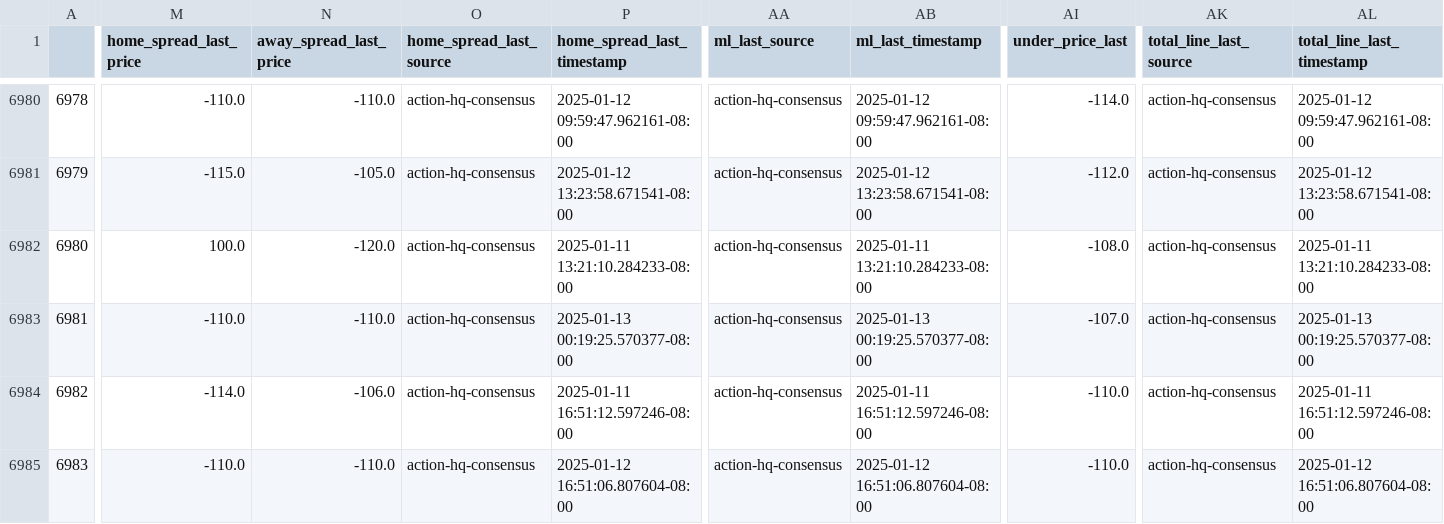
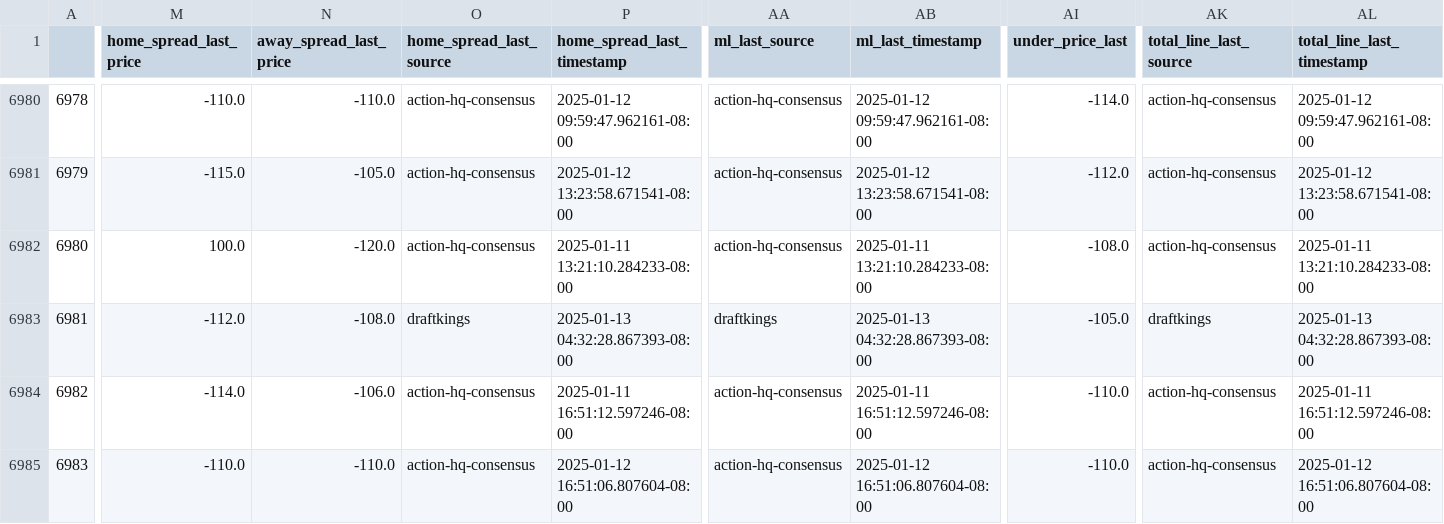
Before and after one commit to greerreNFL/nfelomarket_data, a CSV file: Data/lines.csv, drawn as a sheet; only a part is shown, gaps mark what is left out; the diff names each change by its address in the sheet, - before the commit and + after, or states it on an @@ line.

```diff
--- a/Data/lines.csv
+++ b/Data/lines.csv
-M6983 (home_spread_last_price): -110.0
+M6983 (home_spread_last_price): -112.0
-N6983 (away_spread_last_price): -110.0
+N6983 (away_spread_last_price): -108.0
-O6983 (home_spread_last_source): action-hq-consensus
+O6983 (home_spread_last_source): draftkings
-P6983 (home_spread_last_timestamp): 2025-01-13 00:19:25.570377-08:00
+P6983 (home_spread_last_timestamp): 2025-01-13 04:32:28.867393-08:00
-AA6983 (ml_last_source): action-hq-consensus
+AA6983 (ml_last_source): draftkings
-AB6983 (ml_last_timestamp): 2025-01-13 00:19:25.570377-08:00
+AB6983 (ml_last_timestamp): 2025-01-13 04:32:28.867393-08:00
-AI6983 (under_price_last): -107.0
+AI6983 (under_price_last): -105.0
-AK6983 (total_line_last_source): action-hq-consensus
+AK6983 (total_line_last_source): draftkings
-AL6983 (total_line_last_timestamp): 2025-01-13 00:19:25.570377-08:00
+AL6983 (total_line_last_timestamp): 2025-01-13 04:32:28.867393-08:00
```
